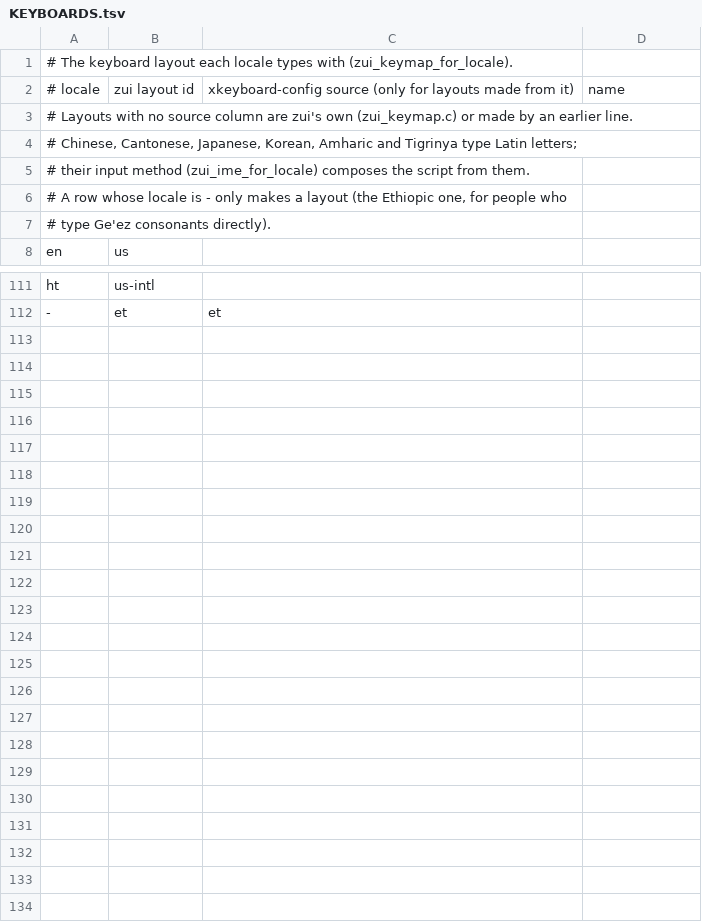
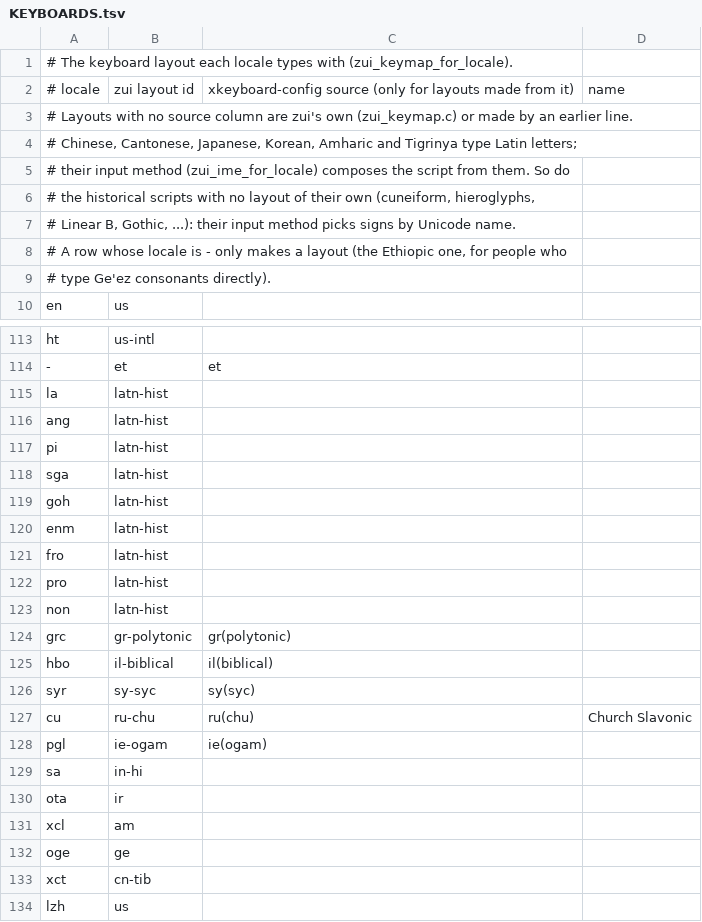
Before and after one commit to sykomiked/ZEDEC-XERO-VULPINE-V1.0.0, a TSV file: tools/zui/locales/KEYBOARDS.tsv, drawn as a sheet; only a part is shown, gaps mark what is left out.

```diff
--- a/tools/zui/locales/KEYBOARDS.tsv
+++ b/tools/zui/locales/KEYBOARDS.tsv
@@ -4,3 +4,5 @@
 # Chinese, Cantonese, Japanese, Korean, Amharic and Tigrinya type Latin letters;
-# their input method (zui_ime_for_locale) composes the script from them.
+# their input method (zui_ime_for_locale) composes the script from them. So do
+# the historical scripts with no layout of their own (cuneiform, hieroglyphs,
+# Linear B, Gothic, ...): their input method picks signs by Unicode name.
 # A row whose locale is - only makes a layout (the Ethiopic one, for people who
@@ -112 +114,21 @@ ht	us-intl
 -	et	et
+la	latn-hist	
+ang	latn-hist	
+pi	latn-hist	
+sga	latn-hist	
+goh	latn-hist	
+enm	latn-hist	
+fro	latn-hist	
+pro	latn-hist	
+non	latn-hist	
+grc	gr-polytonic	gr(polytonic)
+hbo	il-biblical	il(biblical)
+syr	sy-syc	sy(syc)
+cu	ru-chu	ru(chu)	Church Slavonic
+pgl	ie-ogam	ie(ogam)
+sa	in-hi	
+ota	ir	
+xcl	am	
+oge	ge	
+xct	cn-tib	
+lzh	us	
```
Also changed, not shown: tools/zui/locales/LANGUAGES.tsv, 26 other files.
